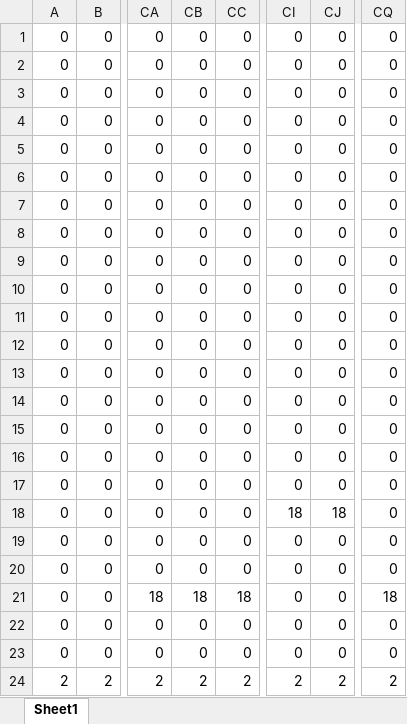
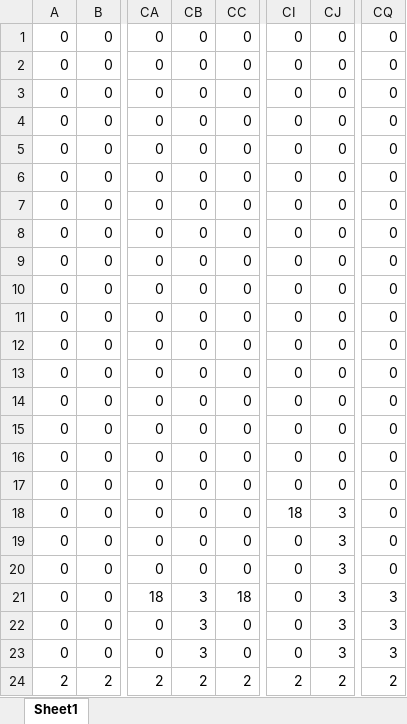
Before and after one commit to TD0419/teamcreate, an Excel workbook: ACG/ACG/stage2.xlsx, sheet Sheet1, drawn as a sheet; only a part is shown, gaps mark what is left out; values as stored, in another font and other column widths than the file's, no borders; conditional formats not drawn; the diff names each change by its address in the sheet, - before the commit and + after, or states it on an @@ line.

Commit message:
主人公の弾の発射感覚を広げた。 stage2のxlsxとcsvをプランナーから届いた梯子つきマップに更新

```diff
--- a/ACG/ACG/stage2.xlsx (sheet Sheet1)
+++ b/ACG/ACG/stage2.xlsx (sheet Sheet1)
-CJ18: 18
+CJ18: 3
-CJ19:CJ23: 0
+CJ19:CJ23: 3
-CB21: 18
+CB21: 3
-CQ21: 18
+CQ21: 3
-CB22:CB23: 0
+CB22:CB23: 3
-CQ22:CQ23: 0
+CQ22:CQ23: 3
```
Also changed, not shown: 24 other files.
